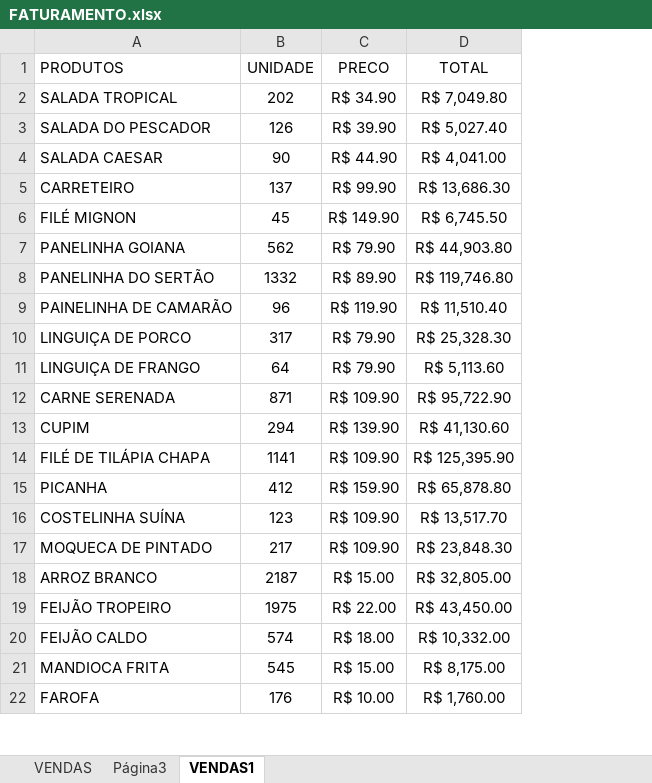
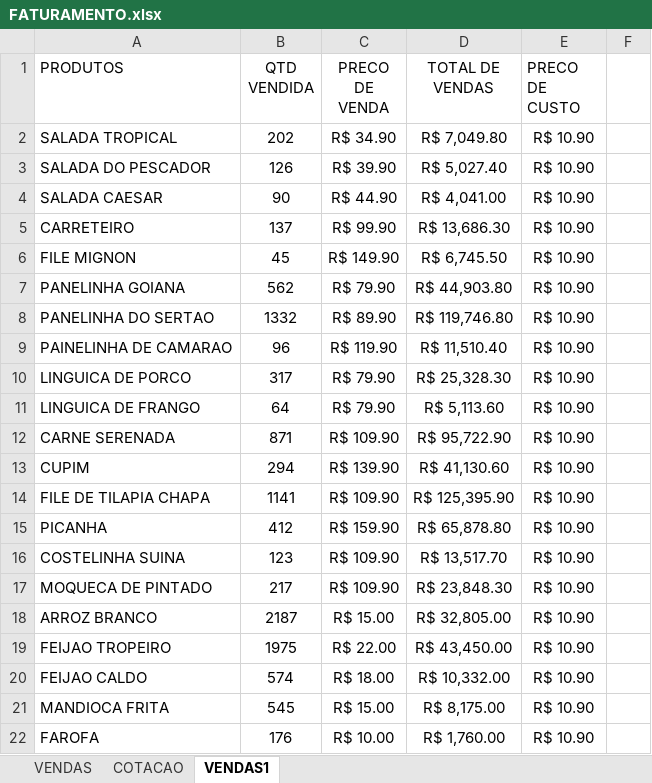
Before and after one commit to jmkwiki/Projeto-Profissional-de-Analise-de-Dados-Bora-Pescar, an Excel workbook: FATURAMENTO.xlsx, sheet VENDAS1, drawn as a sheet; only a part is shown; values as stored, in another font and other column widths than the file's, no borders; charts and pictures and table styles not drawn; the diff covers the shown part only; the diff names each change by its address in the sheet, - before the commit and + after, or states it on an @@ line.

```diff
--- a/FATURAMENTO.xlsx (sheet VENDAS1)
+++ b/FATURAMENTO.xlsx (sheet VENDAS1)
-sheet tab: Página3
+sheet tab: COTACAO
+column E (PRECO DE CUSTO), rows 2-22: all R$ 10.90
+column F, empty
-B1: UNIDADE
+B1: QTD VENDIDA
-C1: PRECO
+C1: PRECO DE VENDA
-D1: TOTAL
+D1: TOTAL DE VENDAS
-A6 (PRODUTOS): FILÉ MIGNON
+A6 (PRODUTOS): FILE MIGNON
-A8 (PRODUTOS): PANELINHA DO SERTÃO
+A8 (PRODUTOS): PANELINHA DO SERTAO
-A9 (PRODUTOS): PAINELINHA DE CAMARÃO
+A9 (PRODUTOS): PAINELINHA DE CAMARAO
-A10 (PRODUTOS): LINGUIÇA DE PORCO
+A10 (PRODUTOS): LINGUICA DE PORCO
-A11 (PRODUTOS): LINGUIÇA DE FRANGO
+A11 (PRODUTOS): LINGUICA DE FRANGO
-A14 (PRODUTOS): FILÉ DE TILÁPIA CHAPA
+A14 (PRODUTOS): FILE DE TILAPIA CHAPA
-A16 (PRODUTOS): COSTELINHA SUÍNA
+A16 (PRODUTOS): COSTELINHA SUINA
-A19 (PRODUTOS): FEIJÃO TROPEIRO
+A19 (PRODUTOS): FEIJAO TROPEIRO
-A20 (PRODUTOS): FEIJÃO CALDO
+A20 (PRODUTOS): FEIJAO CALDO
```
Also changed, not shown: 2 added rows, 2 removed rows and 49 edited cells elsewhere in this sheet, sheet VENDAS, sheet COTACAO.
